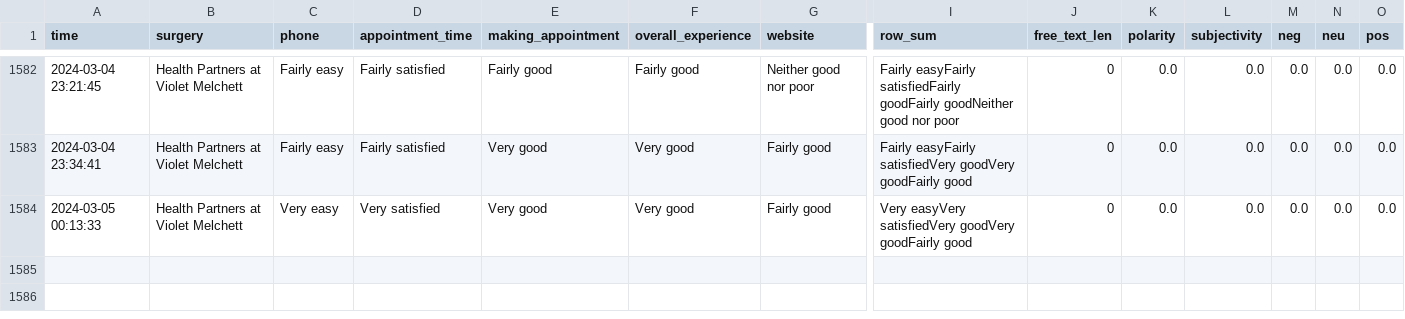
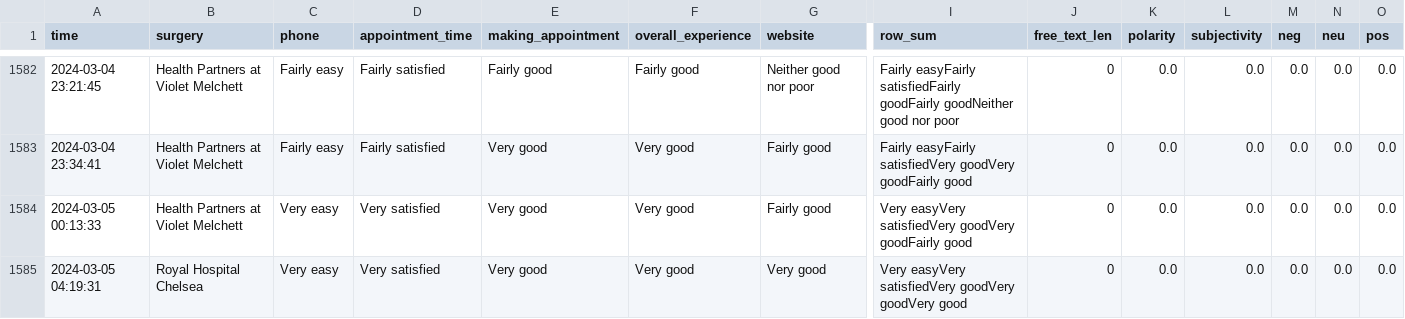
Before and after one commit to janduplessis883/gp-patient-survey, a CSV file: gp_patient_survey/data/data.csv, drawn as a sheet; only a part is shown, gaps mark what is left out; rows hold the shown columns only; the diff names each change by its address in the sheet, - before the commit and + after, or states it on an @@ line.

Commit message:
Automated commit via Python script - 2024-03-05 06:11

```diff
--- a/gp_patient_survey/data/data.csv
+++ b/gp_patient_survey/data/data.csv
+row 1585: 2024-03-05 04:19:31 | Royal Hospital Chelsea | Very easy | Very satisfied | Very good | Very good | Very good | Very easyVery satisfiedVery goodVery goodVery good | 0 | 0.0 | 0.0 | 0.0 | 0.0 | 0.0
```
